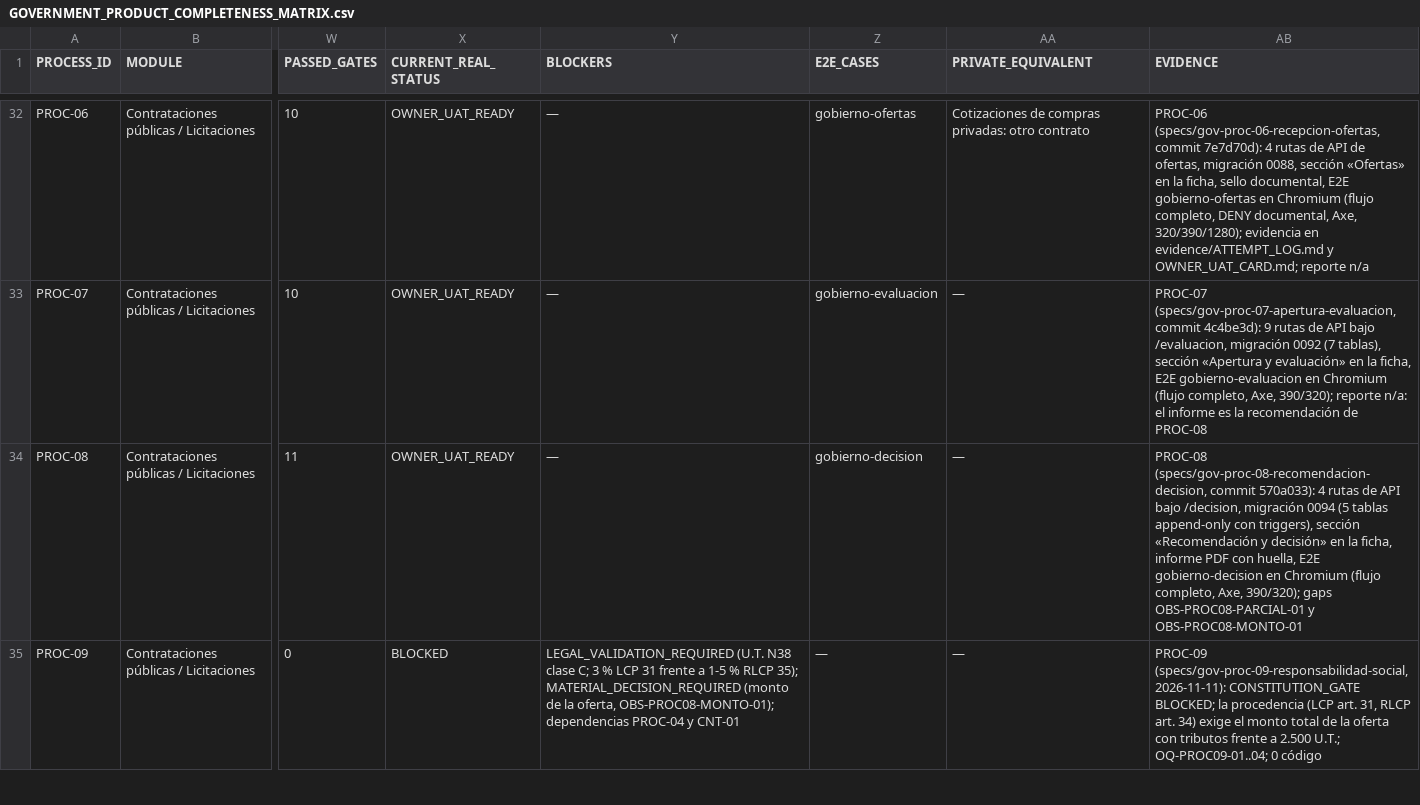
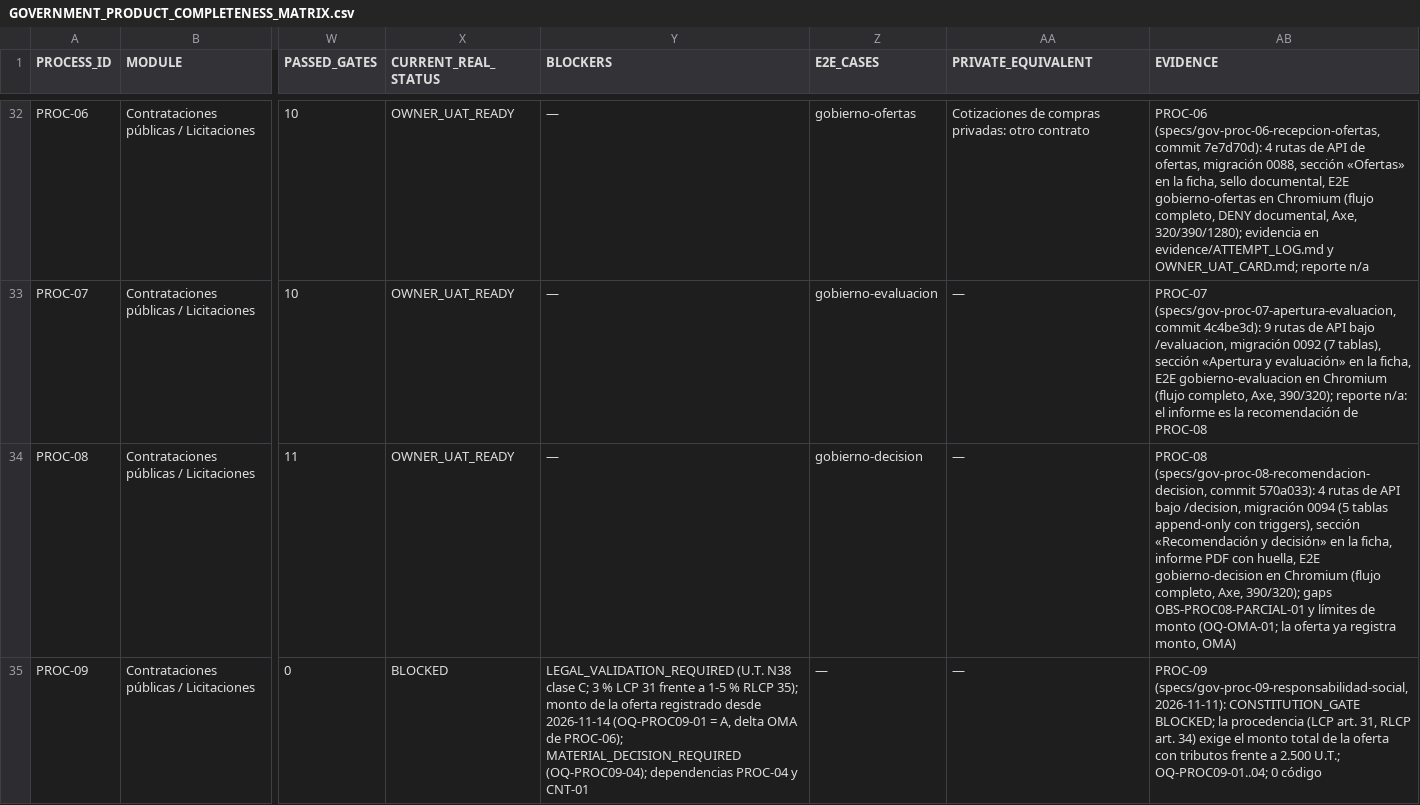
Before and after one commit to dvconsultores/kontrol, a CSV file: docs/roadmap/government-product-completeness/GOVERNMENT_PRODUCT_COMPLETENESS_MATRIX.csv, drawn as a sheet; only a part is shown, gaps mark what is left out; the diff covers the shown part only; the diff names each change by its address in the sheet, - before the commit and + after, or states it on an @@ line.

```diff
--- a/docs/roadmap/government-product-completeness/GOVERNMENT_PRODUCT_COMPLETENESS_MATRIX.csv
+++ b/docs/roadmap/government-product-completeness/GOVERNMENT_PRODUCT_COMPLETENESS_MATRIX.csv
-AB34 (EVIDENCE): …OBS-PROC08-PARCIAL-01 y OBS-PROC08-MONTO-01
+AB34 (EVIDENCE): …OBS-PROC08-PARCIAL-01 y límites de monto (OQ-OMA-01; la oferta ya registra monto, OMA)
-Y35 (BLOCKERS): …RLCP 35); MATERIAL_DECISION_REQUIRED (monto de la oferta, OBS-PROC08-MONTO-01); dependencias PROC-04…
+Y35 (BLOCKERS): …RLCP 35); monto de la oferta registrado desde 2026-11-14 (OQ-PROC09-01 = A, delta OMA de PROC-06); MATERIAL_DECISION_REQUIRED (OQ-PROC09-04); dependencias PROC-04…
```
Also changed, not shown: 2 edited cells elsewhere in this file, docs/roadmap/government-product-completeness/GOVERNMENT_REQUIREMENTS_PRODUCT_MATRIX.csv, 41 other files.
